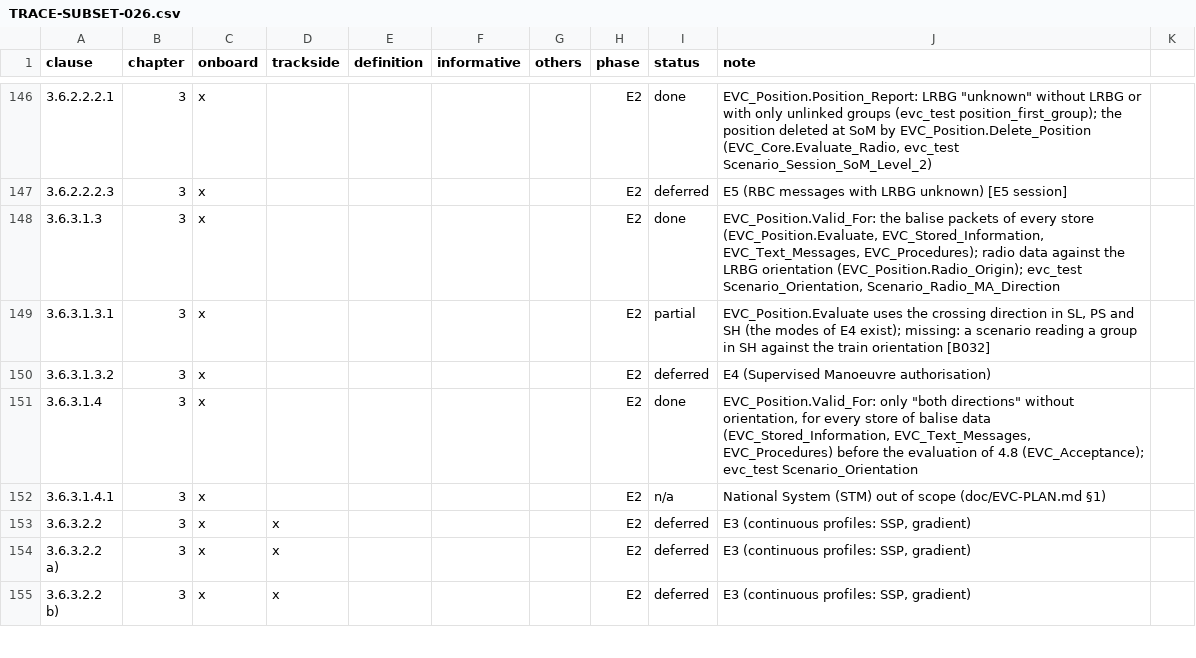
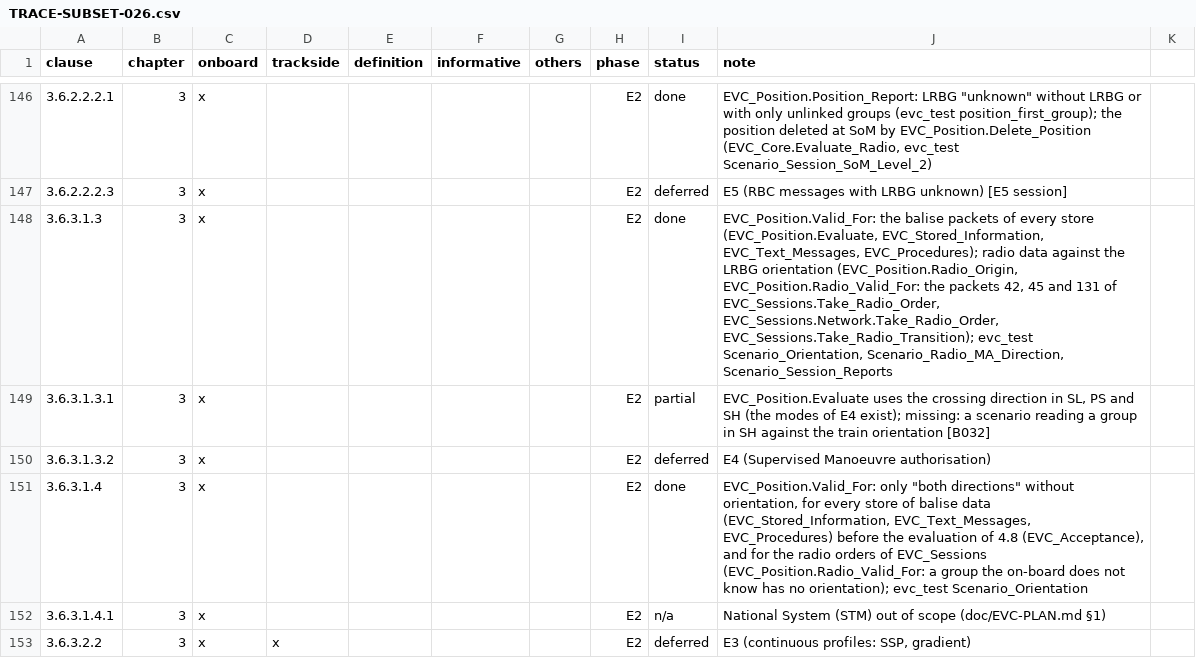
Before and after one commit to milanredele/etcs-dmi, a CSV file: doc/TRACE-SUBSET-026.csv, drawn as a sheet; only a part is shown, gaps mark what is left out; the shorter side is filled out with more unchanged rows.

```diff
--- a/doc/TRACE-SUBSET-026.csv
+++ b/doc/TRACE-SUBSET-026.csv
@@ -147,6 +147,6 @@ clause,chapter,onboard,trackside,definition,informative,others,phase,status,note
 3.6.2.2.2.3,3,x,,,,,E2,deferred,E5 (RBC messages with LRBG unknown) [E5 session]
-3.6.3.1.3,3,x,,,,,E2,done,"EVC_Position.Valid_For: the balise packets of every store (EVC_Position.Evaluate, EVC_Stored_Information, EVC_Text_Messages, EVC_Procedures); radio data against the LRBG orientation (EVC_Position.Radio_Origin); evc_test Scenario_Orientation, Scenario_Radio_MA_Direction"
+3.6.3.1.3,3,x,,,,,E2,done,"EVC_Position.Valid_For: the balise packets of every store (EVC_Position.Evaluate, EVC_Stored_Information, EVC_Text_Messages, EVC_Procedures); radio data against the LRBG orientation (EVC_Position.Radio_Origin, EVC_Position.Radio_Valid_For: the packets 42, 45 and 131 of EVC_Sessions.Take_Radio_Order, EVC_Sessions.Network.Take_Radio_Order, EVC_Sessions.Take_Radio_Transition); evc_test Scenario_Orientation, Scenario_Radio_MA_Direction, Scenario_Session_Reports"
 3.6.3.1.3.1,3,x,,,,,E2,partial,"EVC_Position.Evaluate uses the crossing direction in SL, PS and SH (the modes of E4 exist); missing: a scenario reading a group in SH against the train orientation [B032]"
 3.6.3.1.3.2,3,x,,,,,E2,deferred,E4 (Supervised Manoeuvre authorisation)
-3.6.3.1.4,3,x,,,,,E2,done,"EVC_Position.Valid_For: only ""both directions"" without orientation, for every store of balise data (EVC_Stored_Information, EVC_Text_Messages, EVC_Procedures) before the evaluation of 4.8 (EVC_Acceptance); evc_test Scenario_Orientation"
+3.6.3.1.4,3,x,,,,,E2,done,"EVC_Position.Valid_For: only ""both directions"" without orientation, for every store of balise data (EVC_Stored_Information, EVC_Text_Messages, EVC_Procedures) before the evaluation of 4.8 (EVC_Acceptance), and for the radio orders of EVC_Sessions (EVC_Position.Radio_Valid_For: a group the on-board does not know has no orientation); evc_test Scenario_Orientation"
 3.6.3.1.4.1,3,x,,,,,E2,n/a,National System (STM) out of scope (doc/EVC-PLAN.md §1)
```
Also changed, not shown: doc/BACKLOG.csv, 7 other files.
